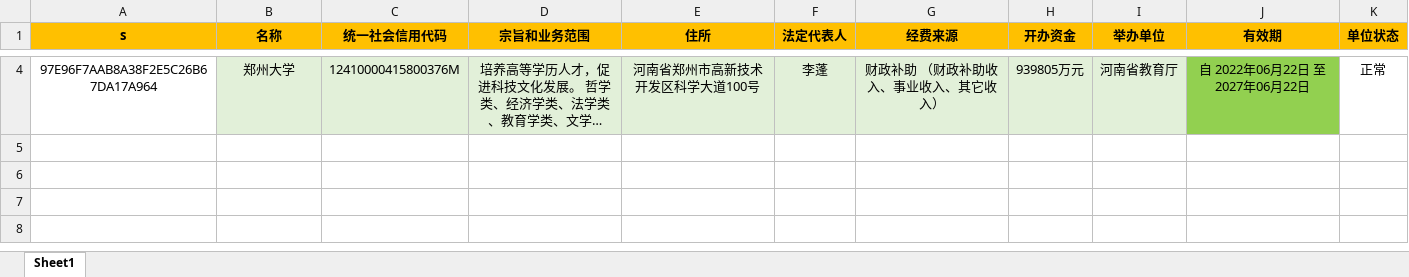
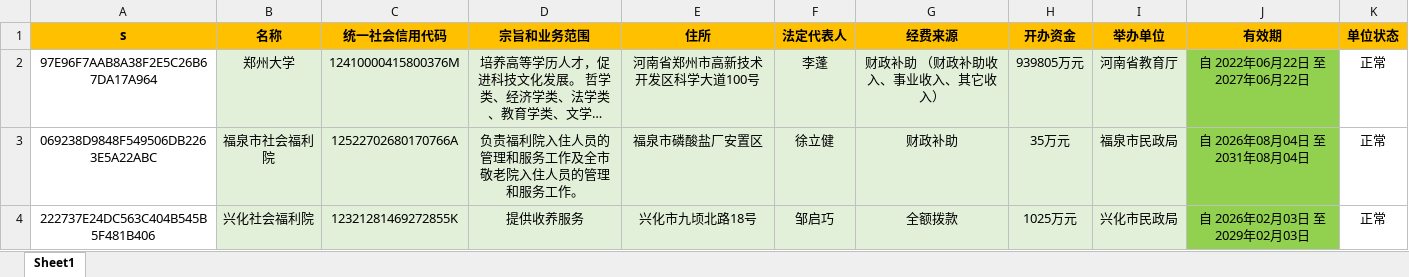
Before and after one commit to search-gjsy-gov/sydwCx, an Excel workbook: data.xlsx, sheet Sheet1, drawn as a sheet; only a part is shown, gaps mark what is left out; long unchanged cells end in …; values as stored, in another font and other column widths than the file's, no borders; the diff covers the shown part only; the diff names each change by its address in the sheet, - before the commit and + after, or states it on an @@ line.

Commit message:
Add files via upload

```diff
--- a/data.xlsx (sheet Sheet1)
+++ b/data.xlsx (sheet Sheet1)
+row 3: 069238D9848F549506DB2263E5A22ABC | 福泉市社会福利院 | 12522702680170766A | 负责福利院入住人员的管理和服务工作及全市敬老院入住人员的管理和服务工作。 | 福泉市磷酸盐厂安置区 | 徐立健 | 财政补助 | 35万元 | 福泉市民政局 | 自 2026年08月04日 至 2031年08月04日 | 正常
+row 4: 222737E24DC563C404B545B5F481B406 | 兴化社会福利院 | 12321281469272855K | 提供收养服务 | 兴化市九顷北路18号 | 邹启巧 | 全额拨款 | 1025万元 | 兴化市民政局 | 自 2026年02月03日 至 2029年02月03日 | 正常
```
Also changed, not shown: 2 removed rows elsewhere in this sheet.
